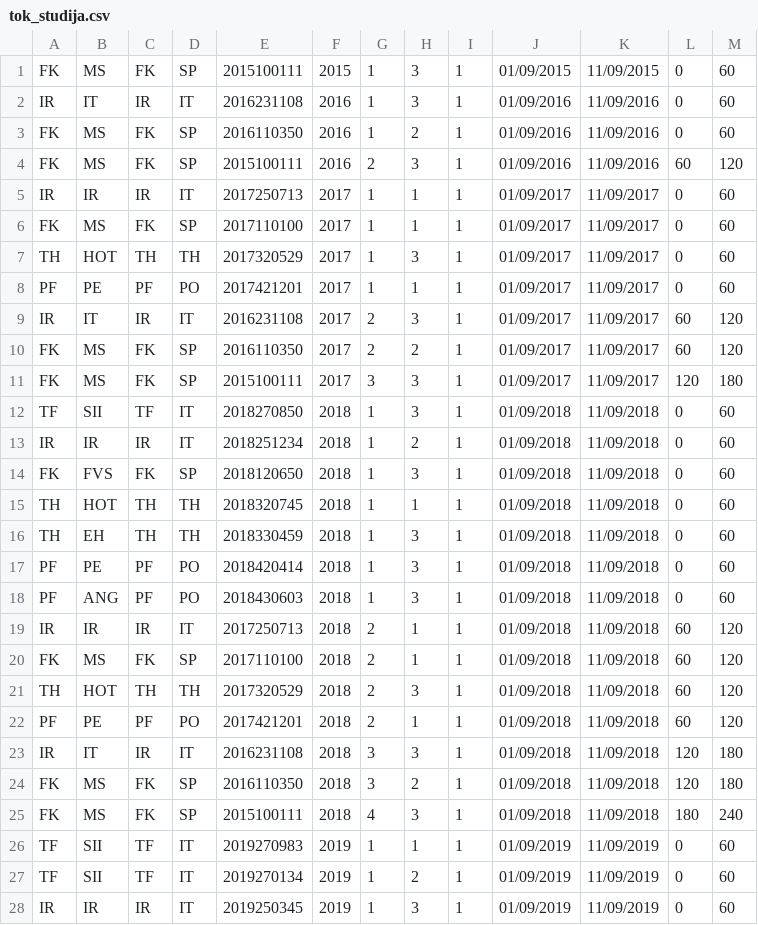
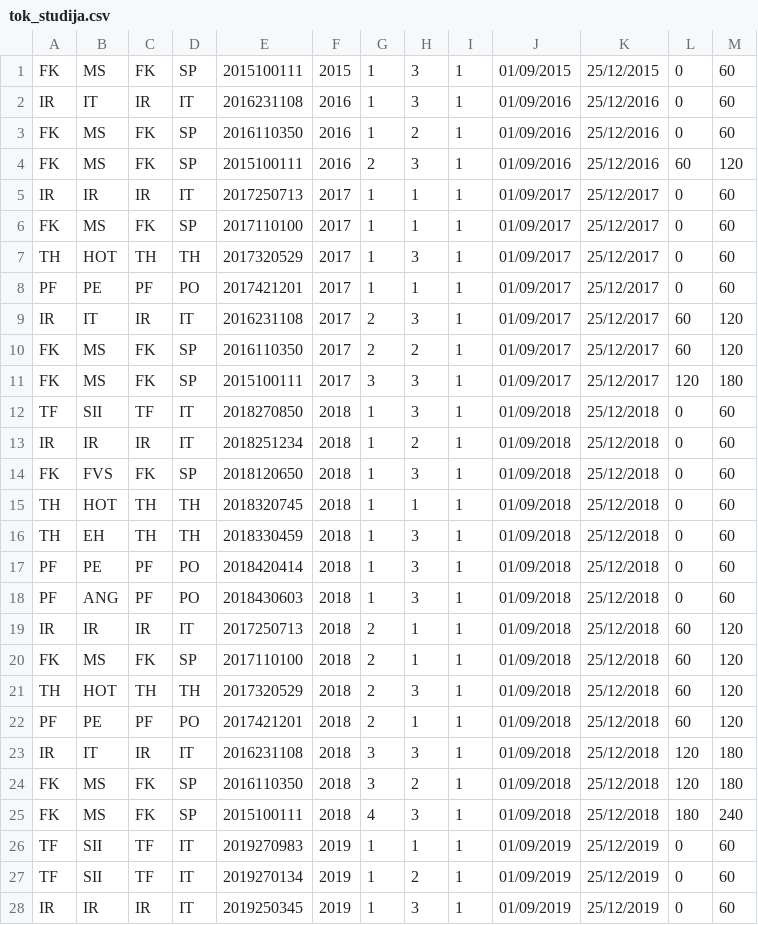
Before and after one commit to bojanzdelar/Rukovalac-informacionim-resursima, a CSV file: data/tok_studija.csv, drawn as a sheet; only a part is shown; the diff covers the shown part only.

```diff
--- a/data/tok_studija.csv
+++ b/data/tok_studija.csv
@@ -1,28 +1,28 @@
-FK,MS,FK,SP,2015100111,2015,1,3,1,01/09/2015,11/09/2015,0,60
-IR,IT,IR,IT,2016231108,2016,1,3,1,01/09/2016,11/09/2016,0,60
-FK,MS,FK,SP,2016110350,2016,1,2,1,01/09/2016,11/09/2016,0,60
-FK,MS,FK,SP,2015100111,2016,2,3,1,01/09/2016,11/09/2016,60,120
-IR,IR,IR,IT,2017250713,2017,1,1,1,01/09/2017,11/09/2017,0,60
-FK,MS,FK,SP,2017110100,2017,1,1,1,01/09/2017,11/09/2017,0,60
-TH,HOT,TH,TH,2017320529,2017,1,3,1,01/09/2017,11/09/2017,0,60
-PF,PE,PF,PO,2017421201,2017,1,1,1,01/09/2017,11/09/2017,0,60
-IR,IT,IR,IT,2016231108,2017,2,3,1,01/09/2017,11/09/2017,60,120
-FK,MS,FK,SP,2016110350,2017,2,2,1,01/09/2017,11/09/2017,60,120
-FK,MS,FK,SP,2015100111,2017,3,3,1,01/09/2017,11/09/2017,120,180
-TF,SII,TF,IT,2018270850,2018,1,3,1,01/09/2018,11/09/2018,0,60
-IR,IR,IR,IT,2018251234,2018,1,2,1,01/09/2018,11/09/2018,0,60
-FK,FVS,FK,SP,2018120650,2018,1,3,1,01/09/2018,11/09/2018,0,60
-TH,HOT,TH,TH,2018320745,2018,1,1,1,01/09/2018,11/09/2018,0,60
-TH,EH,TH,TH,2018330459,2018,1,3,1,01/09/2018,11/09/2018,0,60
-PF,PE,PF,PO,2018420414,2018,1,3,1,01/09/2018,11/09/2018,0,60
-PF,ANG,PF,PO,2018430603,2018,1,3,1,01/09/2018,11/09/2018,0,60
-IR,IR,IR,IT,2017250713,2018,2,1,1,01/09/2018,11/09/2018,60,120
-FK,MS,FK,SP,2017110100,2018,2,1,1,01/09/2018,11/09/2018,60,120
-TH,HOT,TH,TH,2017320529,2018,2,3,1,01/09/2018,11/09/2018,60,120
-PF,PE,PF,PO,2017421201,2018,2,1,1,01/09/2018,11/09/2018,60,120
-IR,IT,IR,IT,2016231108,2018,3,3,1,01/09/2018,11/09/2018,120,180
-FK,MS,FK,SP,2016110350,2018,3,2,1,01/09/2018,11/09/2018,120,180
-FK,MS,FK,SP,2015100111,2018,4,3,1,01/09/2018,11/09/2018,180,240
-TF,SII,TF,IT,2019270983,2019,1,1,1,01/09/2019,11/09/2019,0,60
-TF,SII,TF,IT,2019270134,2019,1,2,1,01/09/2019,11/09/2019,0,60
-IR,IR,IR,IT,2019250345,2019,1,3,1,01/09/2019,11/09/2019,0,60
+FK,MS,FK,SP,2015100111,2015,1,3,1,01/09/2015,25/12/2015,0,60
+IR,IT,IR,IT,2016231108,2016,1,3,1,01/09/2016,25/12/2016,0,60
+FK,MS,FK,SP,2016110350,2016,1,2,1,01/09/2016,25/12/2016,0,60
+FK,MS,FK,SP,2015100111,2016,2,3,1,01/09/2016,25/12/2016,60,120
+IR,IR,IR,IT,2017250713,2017,1,1,1,01/09/2017,25/12/2017,0,60
+FK,MS,FK,SP,2017110100,2017,1,1,1,01/09/2017,25/12/2017,0,60
+TH,HOT,TH,TH,2017320529,2017,1,3,1,01/09/2017,25/12/2017,0,60
+PF,PE,PF,PO,2017421201,2017,1,1,1,01/09/2017,25/12/2017,0,60
+IR,IT,IR,IT,2016231108,2017,2,3,1,01/09/2017,25/12/2017,60,120
+FK,MS,FK,SP,2016110350,2017,2,2,1,01/09/2017,25/12/2017,60,120
+FK,MS,FK,SP,2015100111,2017,3,3,1,01/09/2017,25/12/2017,120,180
+TF,SII,TF,IT,2018270850,2018,1,3,1,01/09/2018,25/12/2018,0,60
+IR,IR,IR,IT,2018251234,2018,1,2,1,01/09/2018,25/12/2018,0,60
+FK,FVS,FK,SP,2018120650,2018,1,3,1,01/09/2018,25/12/2018,0,60
+TH,HOT,TH,TH,2018320745,2018,1,1,1,01/09/2018,25/12/2018,0,60
+TH,EH,TH,TH,2018330459,2018,1,3,1,01/09/2018,25/12/2018,0,60
+PF,PE,PF,PO,2018420414,2018,1,3,1,01/09/2018,25/12/2018,0,60
+PF,ANG,PF,PO,2018430603,2018,1,3,1,01/09/2018,25/12/2018,0,60
+IR,IR,IR,IT,2017250713,2018,2,1,1,01/09/2018,25/12/2018,60,120
+FK,MS,FK,SP,2017110100,2018,2,1,1,01/09/2018,25/12/2018,60,120
+TH,HOT,TH,TH,2017320529,2018,2,3,1,01/09/2018,25/12/2018,60,120
+PF,PE,PF,PO,2017421201,2018,2,1,1,01/09/2018,25/12/2018,60,120
+IR,IT,IR,IT,2016231108,2018,3,3,1,01/09/2018,25/12/2018,120,180
+FK,MS,FK,SP,2016110350,2018,3,2,1,01/09/2018,25/12/2018,120,180
+FK,MS,FK,SP,2015100111,2018,4,3,1,01/09/2018,25/12/2018,180,240
+TF,SII,TF,IT,2019270983,2019,1,1,1,01/09/2019,25/12/2019,0,60
+TF,SII,TF,IT,2019270134,2019,1,2,1,01/09/2019,25/12/2019,0,60
+IR,IR,IR,IT,2019250345,2019,1,3,1,01/09/2019,25/12/2019,0,60
```
Also changed, not shown: 47 edited cells elsewhere in this file, 5 other files.
